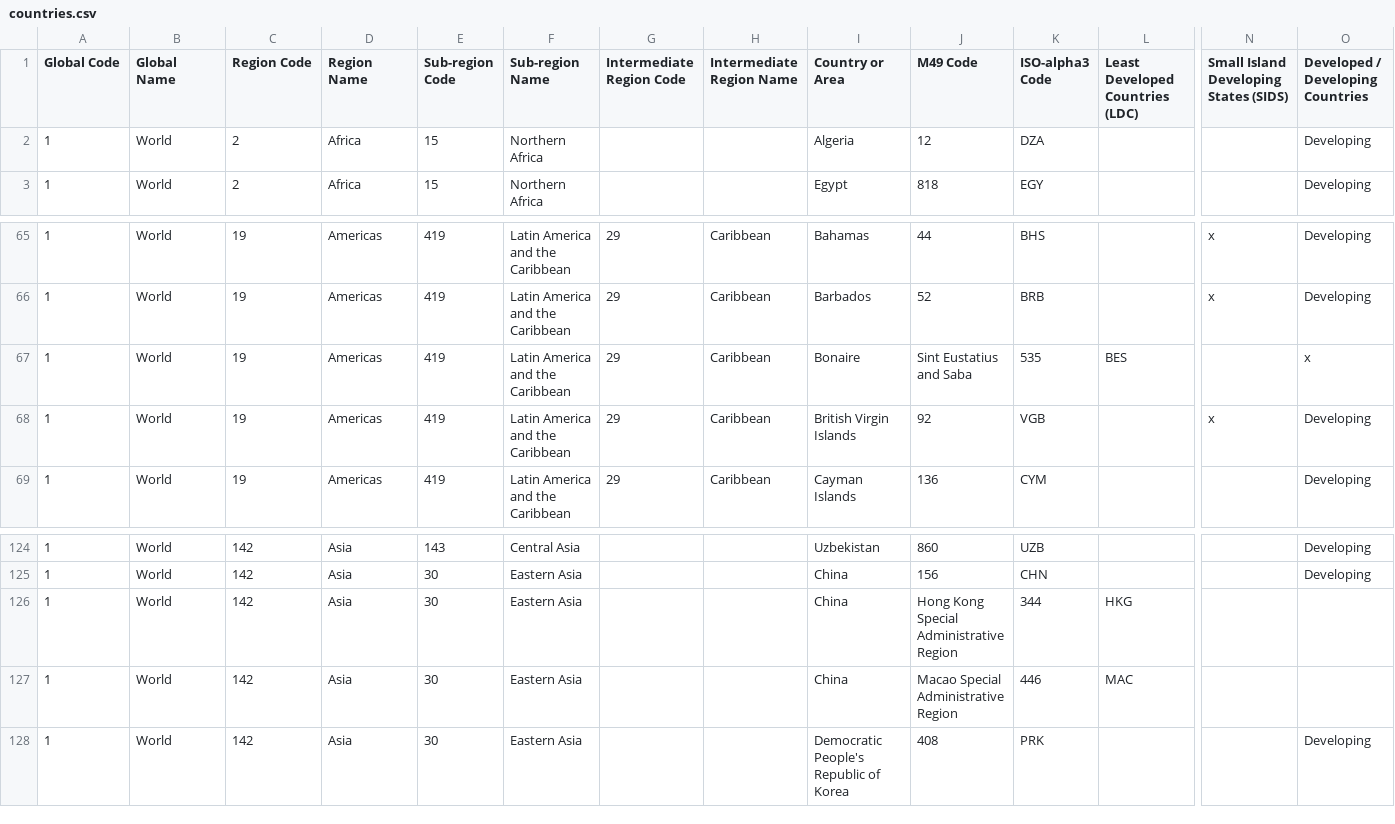
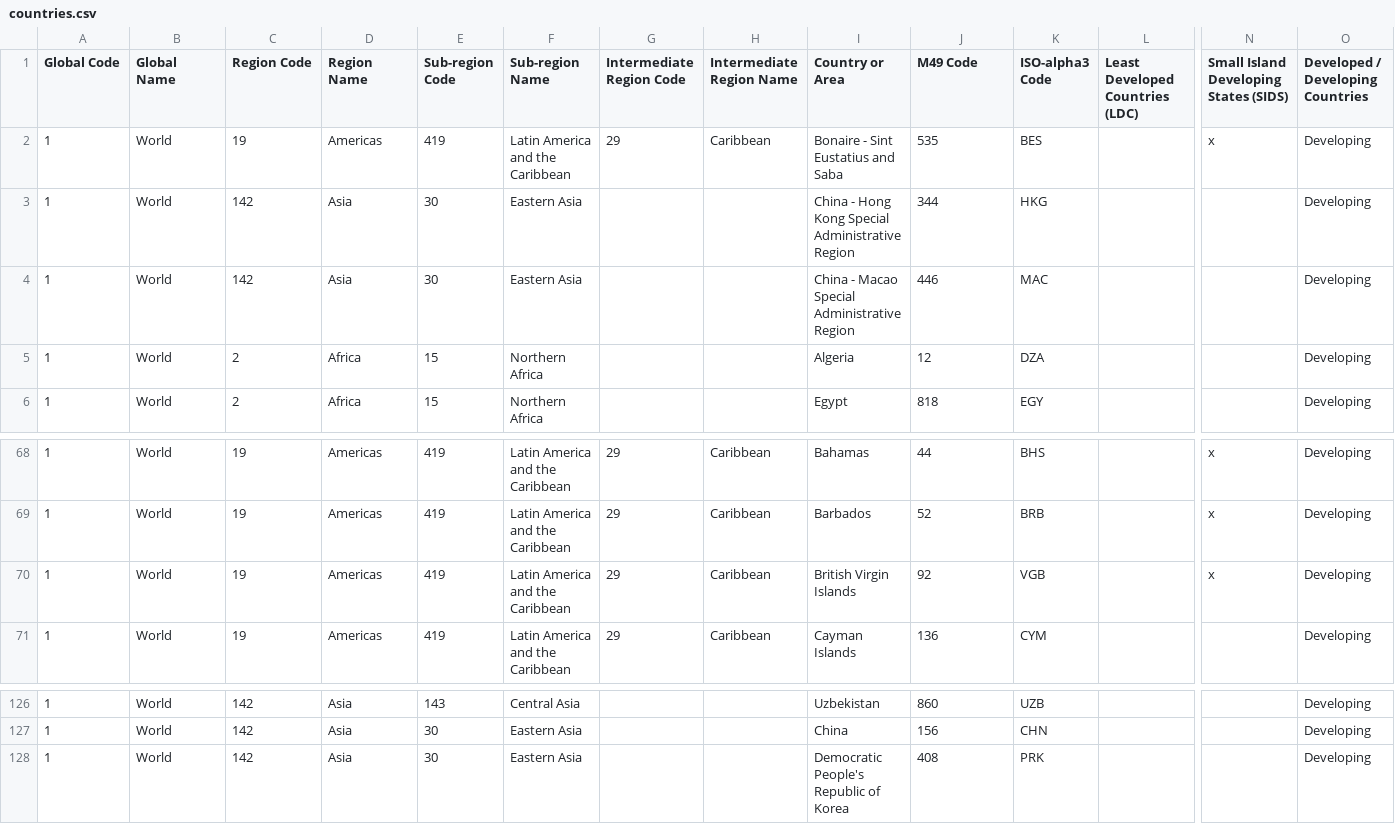
Before and after one commit to skustes/UN-Regions-and-Countries, a CSV file: countries.csv, drawn as a sheet; only a part is shown, gaps mark what is left out; removed rows and columns are numbered as before the commit, all else as after; rows hold the shown columns only; the diff names each change by its address in the sheet, - before the commit and + after, or states it on an @@ line.

Commit message:
Fix: corrected 3 country entries

```diff
--- a/countries.csv
+++ b/countries.csv
+row 2: 1 | World | 19 | Americas | 419 | Latin America and the Caribbean | 29 | Caribbean | Bonaire - Sint Eustatius and Saba | 535 | BES |  | x | Developing
+row 3: 1 | World | 142 | Asia | 30 | Eastern Asia |  |  | China - Hong Kong Special Administrative Region | 344 | HKG |  |  | Developing
+row 4: 1 | World | 142 | Asia | 30 | Eastern Asia |  |  | China - Macao Special Administrative Region | 446 | MAC |  |  | Developing
-row 67: 1 | World | 19 | Americas | 419 | Latin America and the Caribbean | 29 | Caribbean | Bonaire | Sint Eustatius and Saba | 535 | BES |  | x
-row 126: 1 | World | 142 | Asia | 30 | Eastern Asia |  |  | China | Hong Kong Special Administrative Region | 344 | HKG
-row 127: 1 | World | 142 | Asia | 30 | Eastern Asia |  |  | China | Macao Special Administrative Region | 446 | MAC
```
